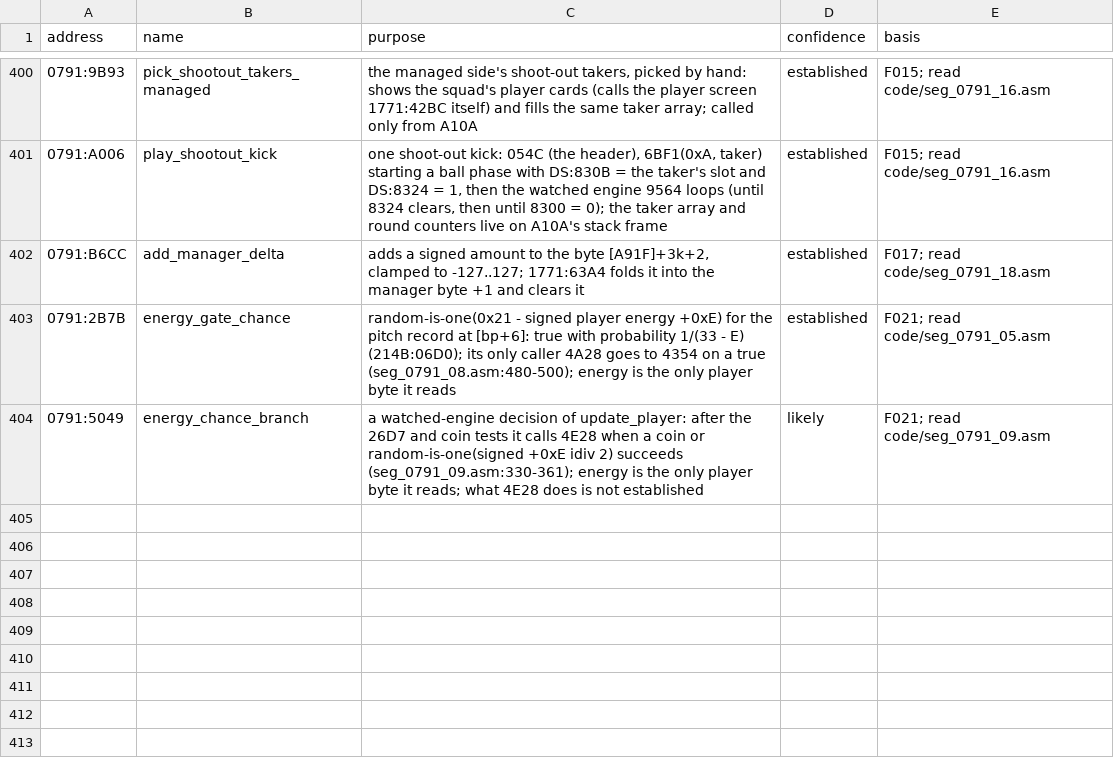
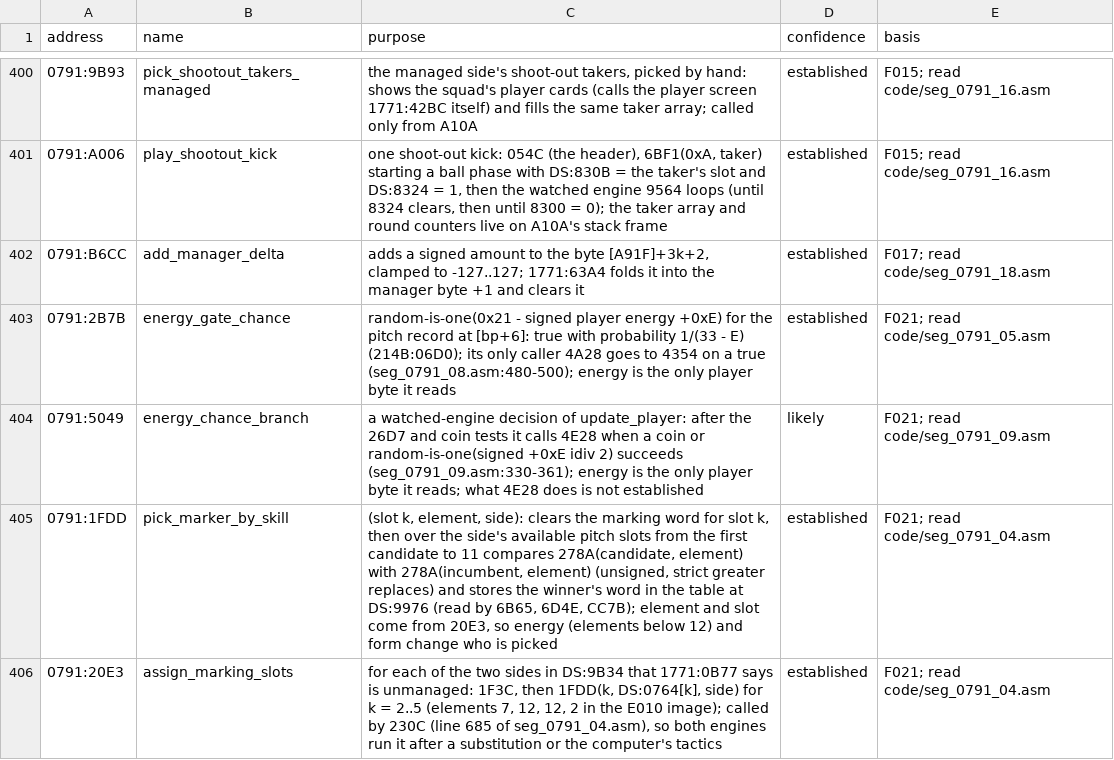
Before and after one commit to diegoami/goal2-archaeology, a TSV file: static/goal-exe/annotations/routines.tsv, drawn as a sheet; only a part is shown, gaps mark what is left out; the diff names each change by its address in the sheet, - before the commit and + after, or states it on an @@ line.

```diff
--- a/static/goal-exe/annotations/routines.tsv
+++ b/static/goal-exe/annotations/routines.tsv
+row 405: 0791:1FDD | pick_marker_by_skill | (slot k, element, side): clears the marking word for slot k, then over the side's available pitch slots from the first candidate to 11 compares 278A(candidate, element) with 278A(incumbent, element) (unsigned, strict greater replaces) and stores the winner's word in the table at DS:9976 (read by 6B65, 6D4E, CC7B); element and slot come from 20E3, so energy (elements below 12) and form change who is picked | established | F021; read code/seg_0791_04.asm
+row 406: 0791:20E3 | assign_marking_slots | for each of the two sides in DS:9B34 that 1771:0B77 says is unmanaged: 1F3C, then 1FDD(k, DS:0764[k], side) for k = 2..5 (elements 7, 12, 12, 2 in the E010 image); called by 230C (line 685 of seg_0791_04.asm), so both engines run it after a substitution or the computer's tactics | established | F021; read code/seg_0791_04.asm
```
Also changed, not shown: 10 other files.
